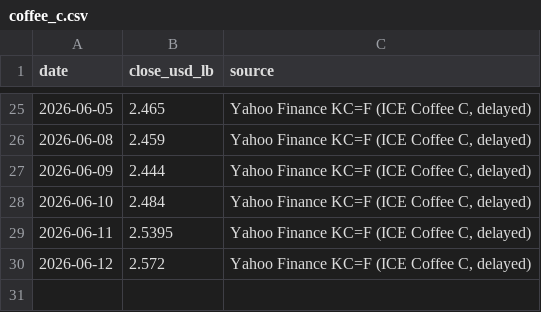
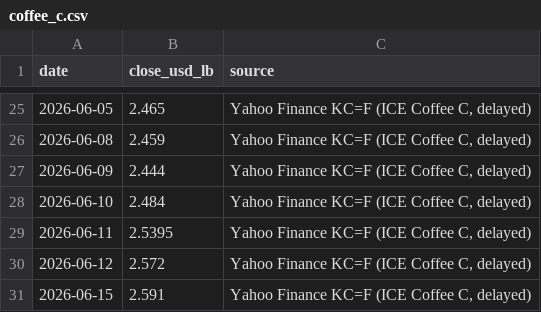
Before and after one commit to kyh30628-del/coffee_lab, a CSV file: data-engine/data/clean/coffee_c.csv, drawn as a sheet; only a part is shown, gaps mark what is left out.

```diff
--- a/data-engine/data/clean/coffee_c.csv
+++ b/data-engine/data/clean/coffee_c.csv
@@ -30 +30,2 @@ date,close_usd_lb,source
 2026-06-12,2.572,"Yahoo Finance KC=F (ICE Coffee C, delayed)"
+2026-06-15,2.591,"Yahoo Finance KC=F (ICE Coffee C, delayed)"
```
Also changed, not shown: data-engine/data/clean/fx_usd_krw.csv, 2 other files.
